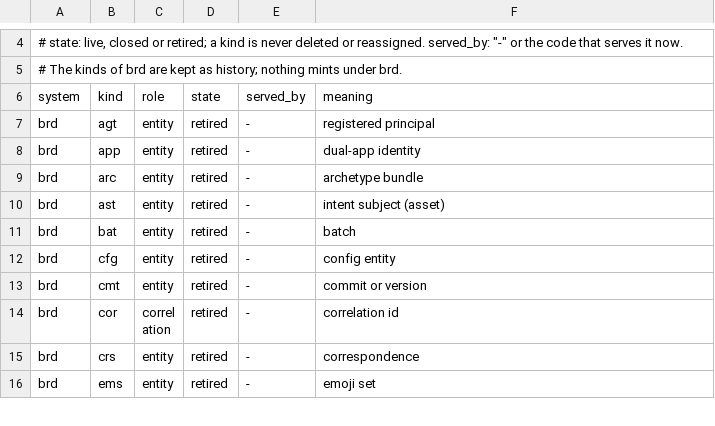
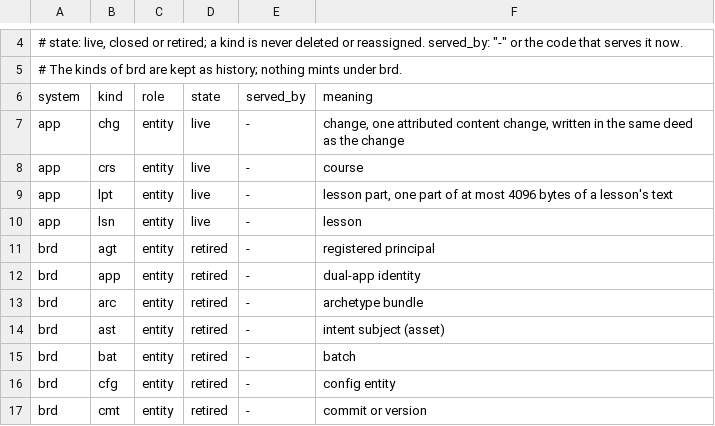
Before and after one commit to fiberfx/ecd-id, a TSV file: registry/kinds.tsv, drawn as a sheet; only a part is shown, gaps mark what is left out; the shorter side is filled out with more unchanged rows.

Commit message:
ecd-id v0.11.1: registry holds the system app (learning system apps and edu content, home echd-os) and its entities crs (course), lsn (lesson), lpt (lesson part) and chg (change) (echd_os.60; the Operator, 28 Nov 2026: "Registered home on the edge (Recommended)", ruling E17); crate eid and fiberfx-eid 0.11.1; vectors/cli.tsv gains mint-app-crs, mint-app-lsn, mint-app-lpt, mint-app-chg, mint-app-kind-not-registered and lease-app-other-home, regenerated from model/cli.go; G13 test for the app grant; README: release note, which also names the seven kan kinds registered since 0.11.0
Kan-Agent: AGT0SFmG6j5t9E

```diff
--- a/registry/kinds.tsv
+++ b/registry/kinds.tsv
@@ -6,2 +6,6 @@
 system	kind	role	state	served_by	meaning
+app	chg	entity	live	-	change, one attributed content change, written in the same deed as the change
+app	crs	entity	live	-	course
+app	lpt	entity	live	-	lesson part, one part of at most 4096 bytes of a lesson's text
+app	lsn	entity	live	-	lesson
 brd	agt	entity	retired	-	registered principal
```
Also changed, not shown: registry/systems.tsv, vectors/cli.tsv, 7 other files.
